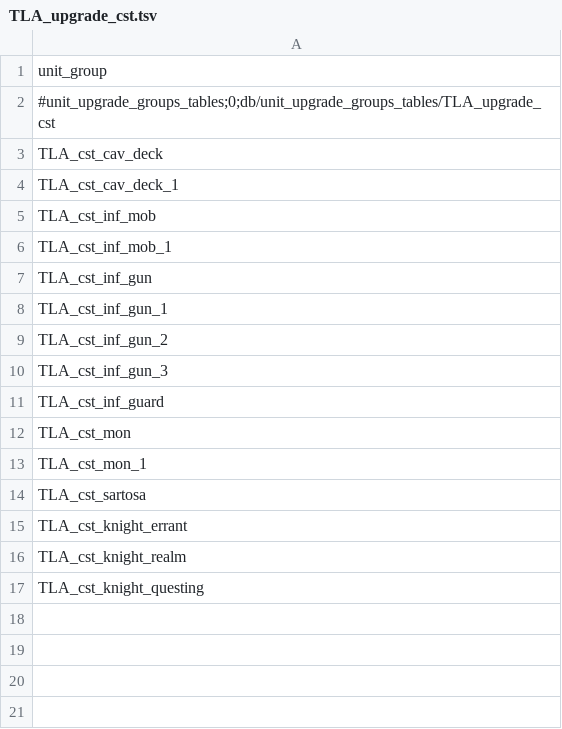
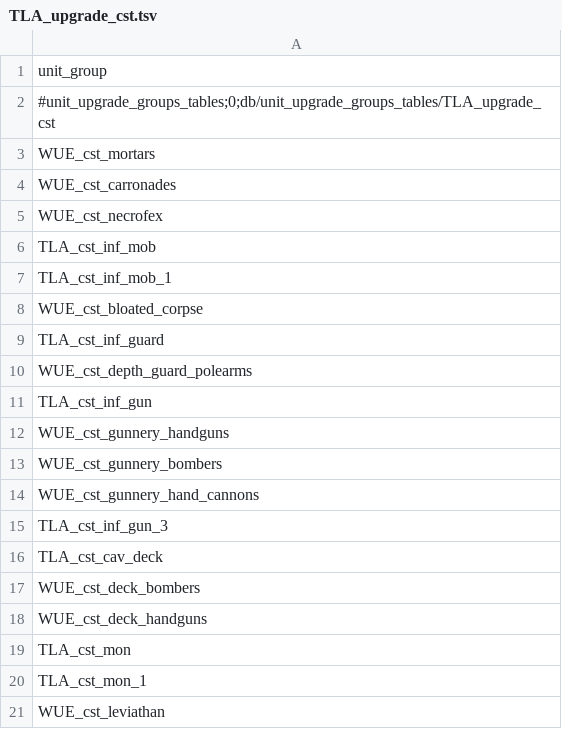
Before and after one commit to zverofaust/WarbandUpgradeExpanded, a TSV file: db/unit_upgrade_groups_tables/TLA_upgrade_cst.tsv, drawn as a sheet.

Commit message:
Replace Vampire Coast unit_upgrade_groups_tables with diagram-only layout

```diff
--- a/db/unit_upgrade_groups_tables/TLA_upgrade_cst.tsv
+++ b/db/unit_upgrade_groups_tables/TLA_upgrade_cst.tsv
@@ -2,16 +2,20 @@ unit_group
 #unit_upgrade_groups_tables;0;db/unit_upgrade_groups_tables/TLA_upgrade_cst
-TLA_cst_cav_deck
-TLA_cst_cav_deck_1
+WUE_cst_mortars
+WUE_cst_carronades
+WUE_cst_necrofex
 TLA_cst_inf_mob
 TLA_cst_inf_mob_1
+WUE_cst_bloated_corpse
+TLA_cst_inf_guard
+WUE_cst_depth_guard_polearms
 TLA_cst_inf_gun
-TLA_cst_inf_gun_1
-TLA_cst_inf_gun_2
+WUE_cst_gunnery_handguns
+WUE_cst_gunnery_bombers
+WUE_cst_gunnery_hand_cannons
 TLA_cst_inf_gun_3
-TLA_cst_inf_guard
+TLA_cst_cav_deck
+WUE_cst_deck_bombers
+WUE_cst_deck_handguns
 TLA_cst_mon
 TLA_cst_mon_1
-TLA_cst_sartosa
-TLA_cst_knight_errant
-TLA_cst_knight_realm
-TLA_cst_knight_questing
+WUE_cst_leviathan
```
